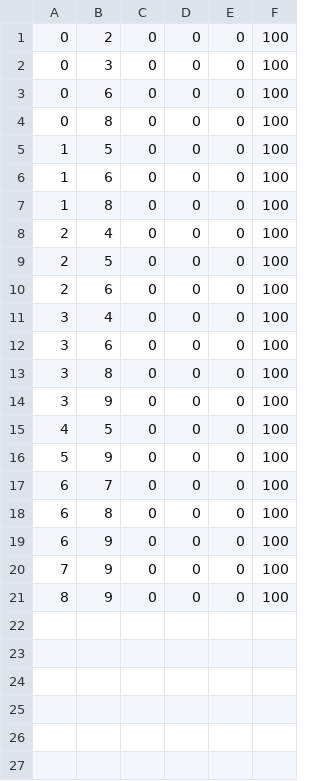
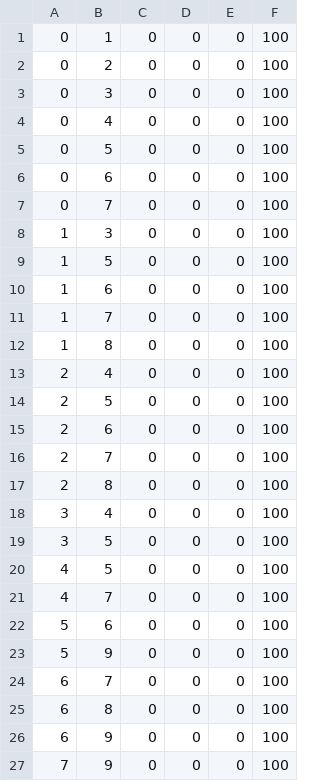
Before and after one commit to maxstollmayer/Complex-Network-Analysis-Project, a CSV file: edges.csv, drawn as a sheet.

```diff
--- a/edges.csv
+++ b/edges.csv
@@ -1,7 +1,12 @@
+0,1,0,0,0,100
 0,2,0,0,0,100
 0,3,0,0,0,100
+0,4,0,0,0,100
+0,5,0,0,0,100
 0,6,0,0,0,100
-0,8,0,0,0,100
+0,7,0,0,0,100
+1,3,0,0,0,100
 1,5,0,0,0,100
 1,6,0,0,0,100
+1,7,0,0,0,100
 1,8,0,0,0,100
@@ -10,7 +15,9 @@
 2,6,0,0,0,100
+2,7,0,0,0,100
+2,8,0,0,0,100
 3,4,0,0,0,100
-3,6,0,0,0,100
-3,8,0,0,0,100
-3,9,0,0,0,100
+3,5,0,0,0,100
 4,5,0,0,0,100
+4,7,0,0,0,100
+5,6,0,0,0,100
 5,9,0,0,0,100
@@ -20,2 +27 @@
 7,9,0,0,0,100
-8,9,0,0,0,100
```
Also changed, not shown: nodes.csv, 2 other files.
